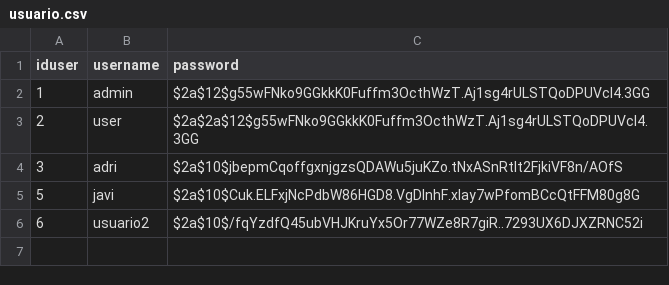
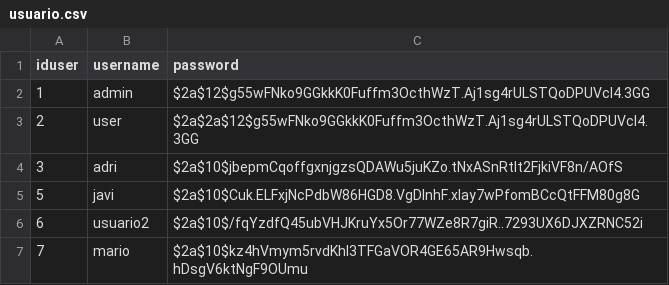
Before and after one commit to TuGfa354/MicroserviciosSecurizadoWeb, a CSV file: bbdd/usuario.csv, drawn as a sheet.

```diff
--- a/bbdd/usuario.csv
+++ b/bbdd/usuario.csv
@@ -6 +6,2 @@ iduser,username,password
 6,usuario2,$2a$10$/fqYzdfQ45ubVHJKruYx5Or77WZe8R7giR..7293UX6DJXZRNC52i
+7,mario,$2a$10$kz4hVmym5rvdKhl3TFGaVOR4GE65AR9Hwsqb.hDsgV6ktNgF9OUmu
```
Also changed, not shown: 2 other files.
